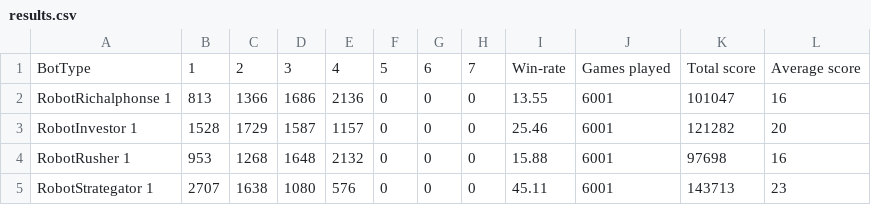
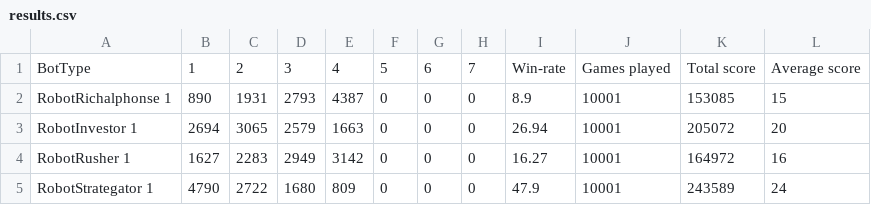
Before and after one commit to MouradKarrakchou/CitadelleCardGame, a CSV file: save/results.csv, drawn as a sheet.

```diff
--- a/save/results.csv
+++ b/save/results.csv
@@ -1,5 +1,5 @@
 "BotType","1","2","3","4","5","6","7","Win-rate","Games played","Total score","Average score"
-"RobotRichalphonse 1","813","1366","1686","2136","0","0","0","13.55","6001","101047","16"
-"RobotInvestor 1","1528","1729","1587","1157","0","0","0","25.46","6001","121282","20"
-"RobotRusher 1","953","1268","1648","2132","0","0","0","15.88","6001","97698","16"
-"RobotStrategator 1","2707","1638","1080","576","0","0","0","45.11","6001","143713","23"
+"RobotRichalphonse 1","890","1931","2793","4387","0","0","0","8.9","10001","153085","15"
+"RobotInvestor 1","2694","3065","2579","1663","0","0","0","26.94","10001","205072","20"
+"RobotRusher 1","1627","2283","2949","3142","0","0","0","16.27","10001","164972","16"
+"RobotStrategator 1","4790","2722","1680","809","0","0","0","47.9","10001","243589","24"
```
Also changed, not shown: 3 other files.
